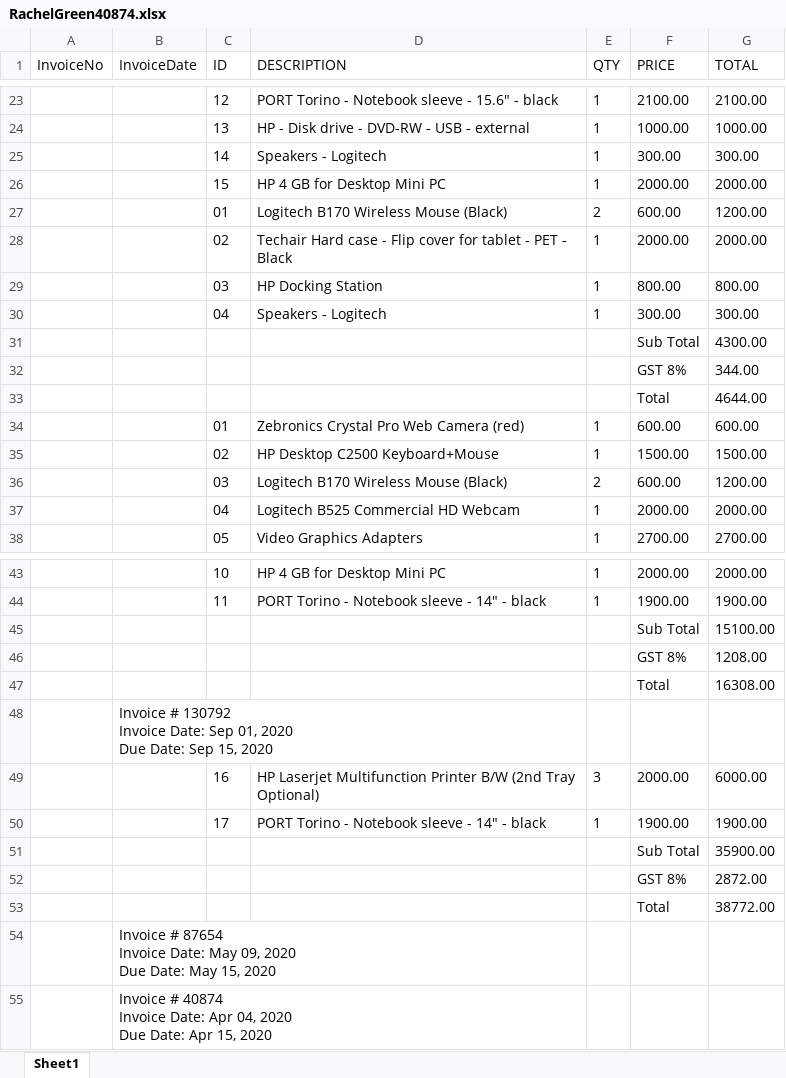
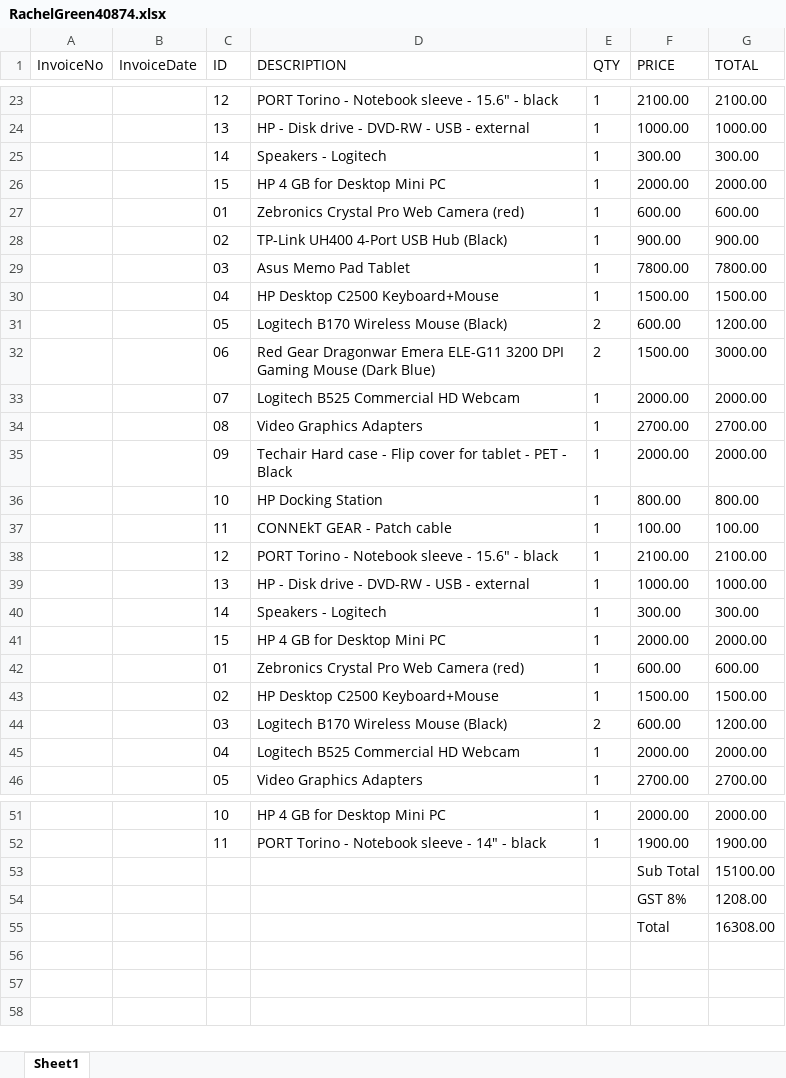
Before and after one commit to FabioCLima/RPA_Udacity_projects, an Excel workbook: UDACITY_Projects/Invoice Scraping Project/data_folder/RachelGreen40874.xlsx, sheet Sheet1, drawn as a sheet; only a part is shown, gaps mark what is left out; values as stored, in another font and other column widths than the file's, no borders; removed rows and columns are numbered as before the commit, all else as after; ↵ is a line break in a cell; the diff covers the shown part only; the diff names each change by its address in the sheet, - before the commit and + after, or states it on an @@ line.

```diff
--- a/UDACITY_Projects/Invoice Scraping Project/data_folder/RachelGreen40874.xlsx (sheet Sheet1)
+++ b/UDACITY_Projects/Invoice Scraping Project/data_folder/RachelGreen40874.xlsx (sheet Sheet1)
+row 27:  |  | 01 | Zebronics Crystal Pro Web Camera (red) | 1 | 600.00 | 600.00
+row 28:  |  | 02 | TP-Link UH400 4-Port USB Hub (Black) | 1 | 900.00 | 900.00
+row 29:  |  | 03 | Asus Memo Pad Tablet | 1 | 7800.00 | 7800.00
+row 30:  |  | 04 | HP Desktop C2500 Keyboard+Mouse | 1 | 1500.00 | 1500.00
-C31 (ID): 01
+C31 (ID): 05
+row 32:  |  | 06 | Red Gear Dragonwar Emera ELE-G11 3200 DPI ↵ Gaming Mouse (Dark Blue) | 2 | 1500.00 | 3000.00
+row 33:  |  | 07 | Logitech B525 Commercial HD Webcam | 1 | 2000.00 | 2000.00
+row 34:  |  | 08 | Video Graphics Adapters | 1 | 2700.00 | 2700.00
-C35 (ID): 02
+C35 (ID): 09
-C36 (ID): 03
+C36 (ID): 10
+row 37:  |  | 11 | CONNEkT GEAR - Patch cable | 1 | 100.00 | 100.00
+row 38:  |  | 12 | PORT Torino - Notebook sleeve - 15.6" - black | 1 | 2100.00 | 2100.00
+row 39:  |  | 13 | HP - Disk drive - DVD-RW - USB - external | 1 | 1000.00 | 1000.00
-C40 (ID): 04
+C40 (ID): 14
-row 31:  |  |  |  |  | Sub Total | 4300.00
-row 32:  |  |  |  |  | GST 8% | 344.00
-row 33:  |  |  |  |  | Total | 4644.00
+row 41:  |  | 15 | HP 4 GB for Desktop Mini PC | 1 | 2000.00 | 2000.00
-row 48:  | Invoice # 130792 ↵ Invoice Date: Sep 01, 2020 ↵ Due Date: Sep 15, 2020
-row 49:  |  | 16 | HP Laserjet Multifunction Printer B/W (2nd Tray ↵ Optional) | 3 | 2000.00 | 6000.00
-row 50:  |  | 17 | PORT Torino - Notebook sleeve - 14" - black | 1 | 1900.00 | 1900.00
-row 51:  |  |  |  |  | Sub Total | 35900.00
-row 52:  |  |  |  |  | GST 8% | 2872.00
-row 53:  |  |  |  |  | Total | 38772.00
-row 54:  | Invoice # 87654 ↵ Invoice Date: May 09, 2020 ↵ Due Date: May 15, 2020
-row 55:  | Invoice # 40874 ↵ Invoice Date: Apr 04, 2020 ↵ Due Date: Apr 15, 2020
```
Also changed, not shown: 3 edited cells elsewhere in this sheet, UDACITY_Projects/Invoice Scraping Project/data_folder/JaneDoe130792.xlsx, UDACITY_Projects/Invoice Scraping Project/data_folder/JoeyTribbiani281092.xlsx, 2 other files.
